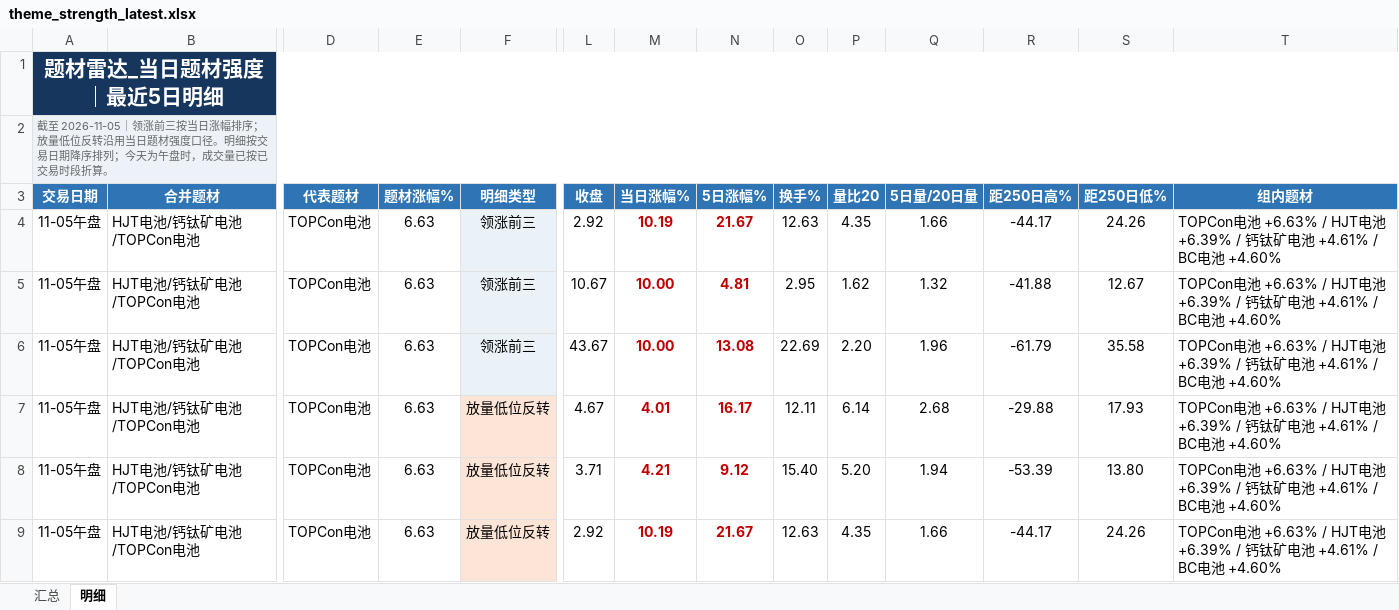
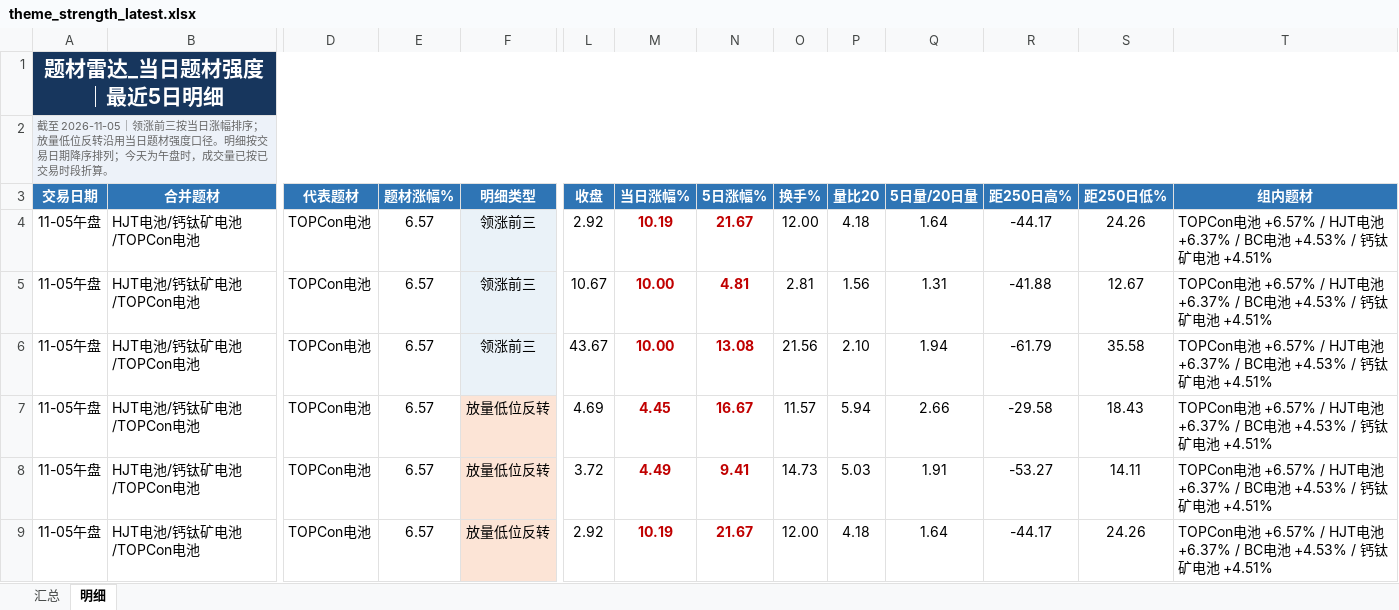
Before and after one commit to nancybhc/a-share-blast-lab, an Excel workbook: data/theme_strength_latest.xlsx, sheet 明细, drawn as a sheet; only a part is shown, gaps mark what is left out; values as stored, in another font and other column widths than the file's, no borders; the diff covers the shown part only; the diff names each change by its address in the sheet, - before the commit and + after, or states it on an @@ line.

```diff
--- a/data/theme_strength_latest.xlsx (sheet 明细)
+++ b/data/theme_strength_latest.xlsx (sheet 明细)
-E4:E9 (题材涨幅%): 6.63
+E4:E9 (题材涨幅%): 6.57
-O4 (换手%): 12.63
+O4 (换手%): 12.00
-P4 (量比20): 4.35
+P4 (量比20): 4.18
-Q4 (5日量/20日量): 1.66
+Q4 (5日量/20日量): 1.64
-T4:T9 (组内题材): TOPCon电池 +6.63% / HJT电池 +6.39% / 钙钛矿电池 +4.61% / BC电池 +4.60%
+T4:T9 (组内题材): TOPCon电池 +6.57% / HJT电池 +6.37% / BC电池 +4.53% / 钙钛矿电池 +4.51%
-O5 (换手%): 2.95
+O5 (换手%): 2.81
-P5 (量比20): 1.62
+P5 (量比20): 1.56
-Q5 (5日量/20日量): 1.32
+Q5 (5日量/20日量): 1.31
-O6 (换手%): 22.69
+O6 (换手%): 21.56
-P6 (量比20): 2.20
+P6 (量比20): 2.10
-Q6 (5日量/20日量): 1.96
+Q6 (5日量/20日量): 1.94
-L7 (收盘): 4.67
+L7 (收盘): 4.69
-M7 (当日涨幅%): 4.01
+M7 (当日涨幅%): 4.45
-N7 (5日涨幅%): 16.17
+N7 (5日涨幅%): 16.67
-O7 (换手%): 12.11
+O7 (换手%): 11.57
-P7 (量比20): 6.14
+P7 (量比20): 5.94
-Q7 (5日量/20日量): 2.68
+Q7 (5日量/20日量): 2.66
-R7 (距250日高%): -29.88
+R7 (距250日高%): -29.58
-S7 (距250日低%): 17.93
+S7 (距250日低%): 18.43
-L8 (收盘): 3.71
+L8 (收盘): 3.72
-M8 (当日涨幅%): 4.21
+M8 (当日涨幅%): 4.49
-N8 (5日涨幅%): 9.12
+N8 (5日涨幅%): 9.41
-O8 (换手%): 15.40
+O8 (换手%): 14.73
-P8 (量比20): 5.20
+P8 (量比20): 5.03
-Q8 (5日量/20日量): 1.94
+Q8 (5日量/20日量): 1.91
-R8 (距250日高%): -53.39
+R8 (距250日高%): -53.27
-S8 (距250日低%): 13.80
+S8 (距250日低%): 14.11
-O9 (换手%): 12.63
+O9 (换手%): 12.00
-P9 (量比20): 4.35
+P9 (量比20): 4.18
-Q9 (5日量/20日量): 1.66
+Q9 (5日量/20日量): 1.64
```
Also changed, not shown: 133 edited cells elsewhere in this sheet, sheet 汇总, 7 other files.
